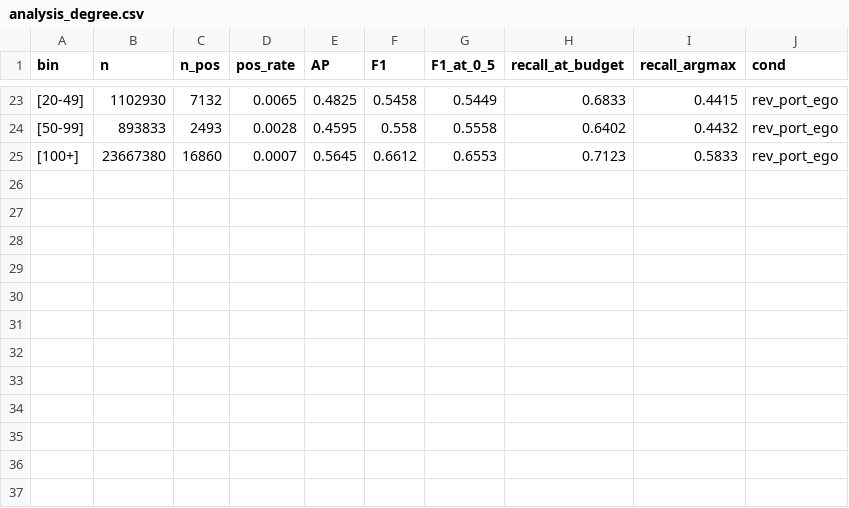
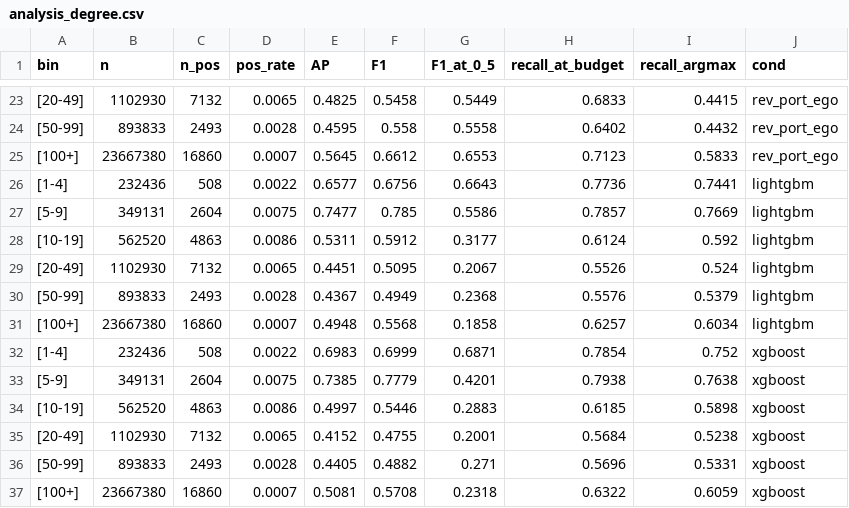
Before and after one commit to dh0728/money_laundry_ai_, a CSV file: code/binary_classification/results/HI-Large/gnn_structure/analysis_degree.csv, drawn as a sheet; only a part is shown, gaps mark what is left out; the diff names each change by its address in the sheet, - before the commit and + after, or states it on an @@ line.

```diff
--- a/code/binary_classification/results/HI-Large/gnn_structure/analysis_degree.csv
+++ b/code/binary_classification/results/HI-Large/gnn_structure/analysis_degree.csv
+row 26: [1-4] | 232436 | 508 | 0.0022 | 0.6577 | 0.6756 | 0.6643 | 0.7736 | 0.7441 | lightgbm
+row 27: [5-9] | 349131 | 2604 | 0.0075 | 0.7477 | 0.785 | 0.5586 | 0.7857 | 0.7669 | lightgbm
+row 28: [10-19] | 562520 | 4863 | 0.0086 | 0.5311 | 0.5912 | 0.3177 | 0.6124 | 0.592 | lightgbm
+row 29: [20-49] | 1102930 | 7132 | 0.0065 | 0.4451 | 0.5095 | 0.2067 | 0.5526 | 0.524 | lightgbm
+row 30: [50-99] | 893833 | 2493 | 0.0028 | 0.4367 | 0.4949 | 0.2368 | 0.5576 | 0.5379 | lightgbm
+row 31: [100+] | 23667380 | 16860 | 0.0007 | 0.4948 | 0.5568 | 0.1858 | 0.6257 | 0.6034 | lightgbm
+row 32: [1-4] | 232436 | 508 | 0.0022 | 0.6983 | 0.6999 | 0.6871 | 0.7854 | 0.752 | xgboost
+row 33: [5-9] | 349131 | 2604 | 0.0075 | 0.7385 | 0.7779 | 0.4201 | 0.7938 | 0.7638 | xgboost
+row 34: [10-19] | 562520 | 4863 | 0.0086 | 0.4997 | 0.5446 | 0.2883 | 0.6185 | 0.5898 | xgboost
+row 35: [20-49] | 1102930 | 7132 | 0.0065 | 0.4152 | 0.4755 | 0.2001 | 0.5684 | 0.5238 | xgboost
+row 36: [50-99] | 893833 | 2493 | 0.0028 | 0.4405 | 0.4882 | 0.271 | 0.5696 | 0.5331 | xgboost
+row 37: [100+] | 23667380 | 16860 | 0.0007 | 0.5081 | 0.5708 | 0.2318 | 0.6322 | 0.6059 | xgboost
```
Also changed, not shown: code/binary_classification/results/HI-Large/gnn_structure/analysis_pattern.csv, code/binary_classification/results/HI-Large/gnn_structure/analysis_pattern_ap.csv, 1 other file.
